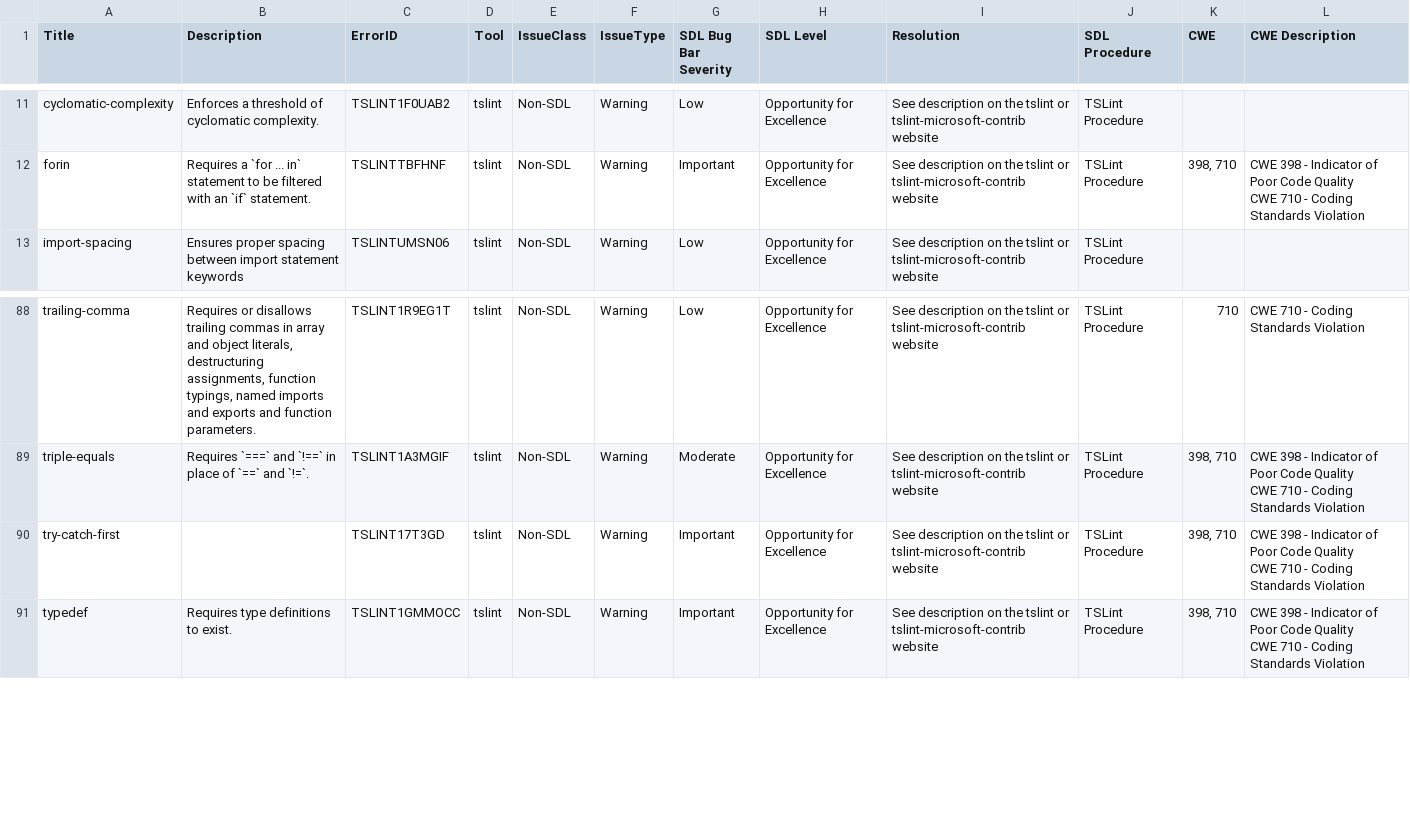
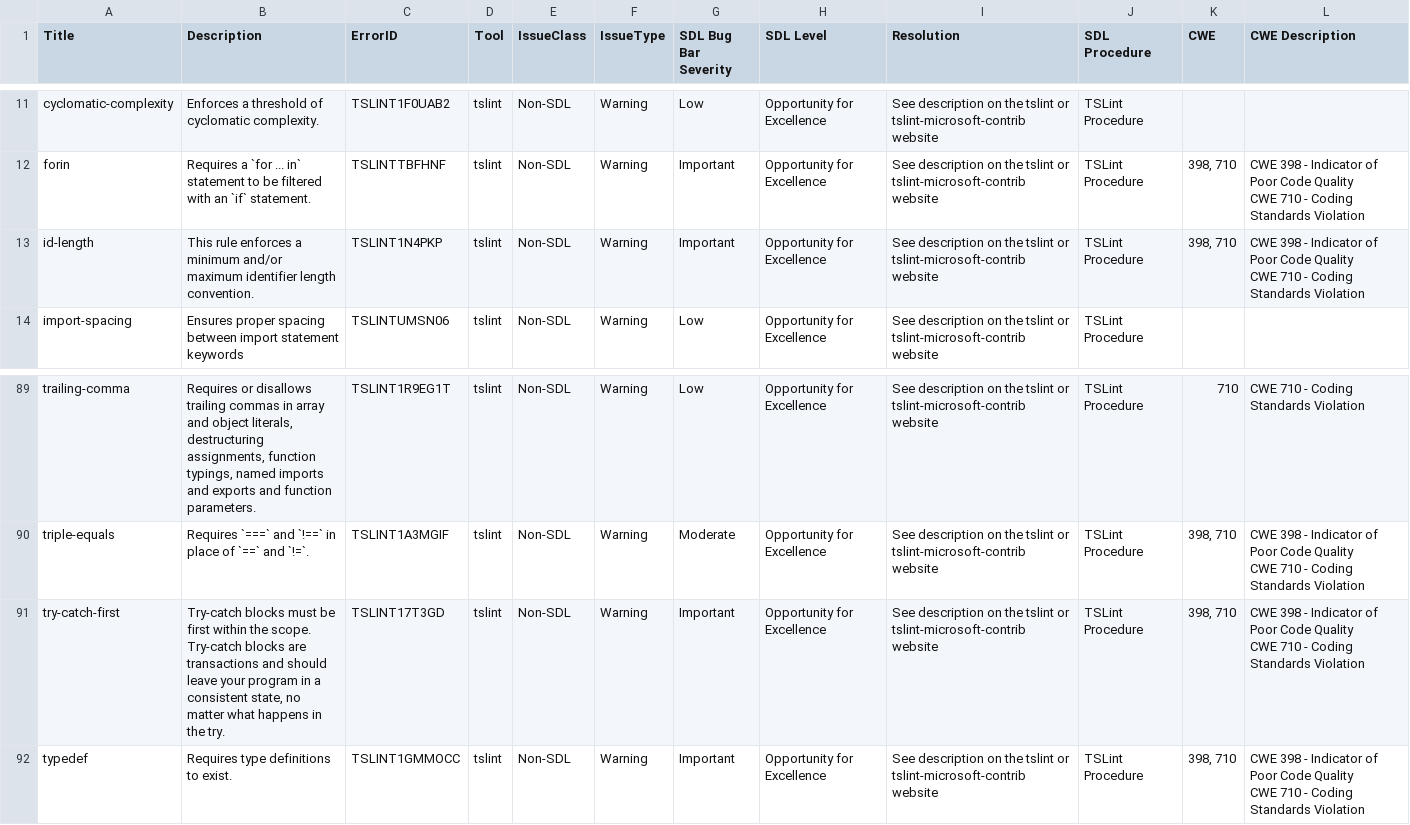
Before and after one commit to Glavin001/tslint-clean-code, a CSV file: tslint-warnings.csv, drawn as a sheet; only a part is shown, gaps mark what is left out.

Commit message:
Add id-lenth rule

```diff
--- a/tslint-warnings.csv
+++ b/tslint-warnings.csv
@@ -17,2 +17,4 @@ forin,Requires a `for ... in` statement to be filtered with an `if` statement.,T
 CWE 710 - Coding Standards Violation"
+id-length,This rule enforces a minimum and/or maximum identifier length convention.,TSLINT1N4PKP,tslint,Non-SDL,Warning,Important,Opportunity for Excellence,See description on the tslint or tslint-microsoft-contrib website,TSLint Procedure,"398, 710","CWE 398 - Indicator of Poor Code Quality
+CWE 710 - Coding Standards Violation"
 import-spacing,Ensures proper spacing between import statement keywords,TSLINTUMSN06,tslint,Non-SDL,Warning,Low,Opportunity for Excellence,See description on the tslint or tslint-microsoft-contrib website,TSLint Procedure,,
@@ -148,4 +150,4 @@ triple-equals,Requires `===` and `!==` in place of `==` and `!=`.,TSLINT1A3MGIF,
 CWE 710 - Coding Standards Violation"
-try-catch-first,,TSLINT17T3GD,tslint,Non-SDL,Warning,Important,Opportunity for Excellence,See description on the tslint or tslint-microsoft-contrib website,TSLint Procedure,"398, 710","CWE 398 - Indicator of Poor Code Quality
-CWE 710 - Coding Standards Violation"
+try-catch-first,"Try-catch blocks must be first within the scope. Try-catch blocks are transactions and should leave your program in a consistent state, no matter what happens in the try.",TSLINT17T3GD,tslint,Non-SDL,Warning,Important,Opportunity for Excellence,See description on the tslint or tslint-microsoft-contrib website,TSLint Procedure,"398, 710","CWE 398 - Indicator of Poor Code Quality
+CWE 710 - Coding Standards Violation"
 typedef,Requires type definitions to exist.,TSLINT1GMMOCC,tslint,Non-SDL,Warning,Important,Opportunity for Excellence,See description on the tslint or tslint-microsoft-contrib website,TSLint Procedure,"398, 710","CWE 398 - Indicator of Poor Code Quality
```
Also changed, not shown: 14 other files.
